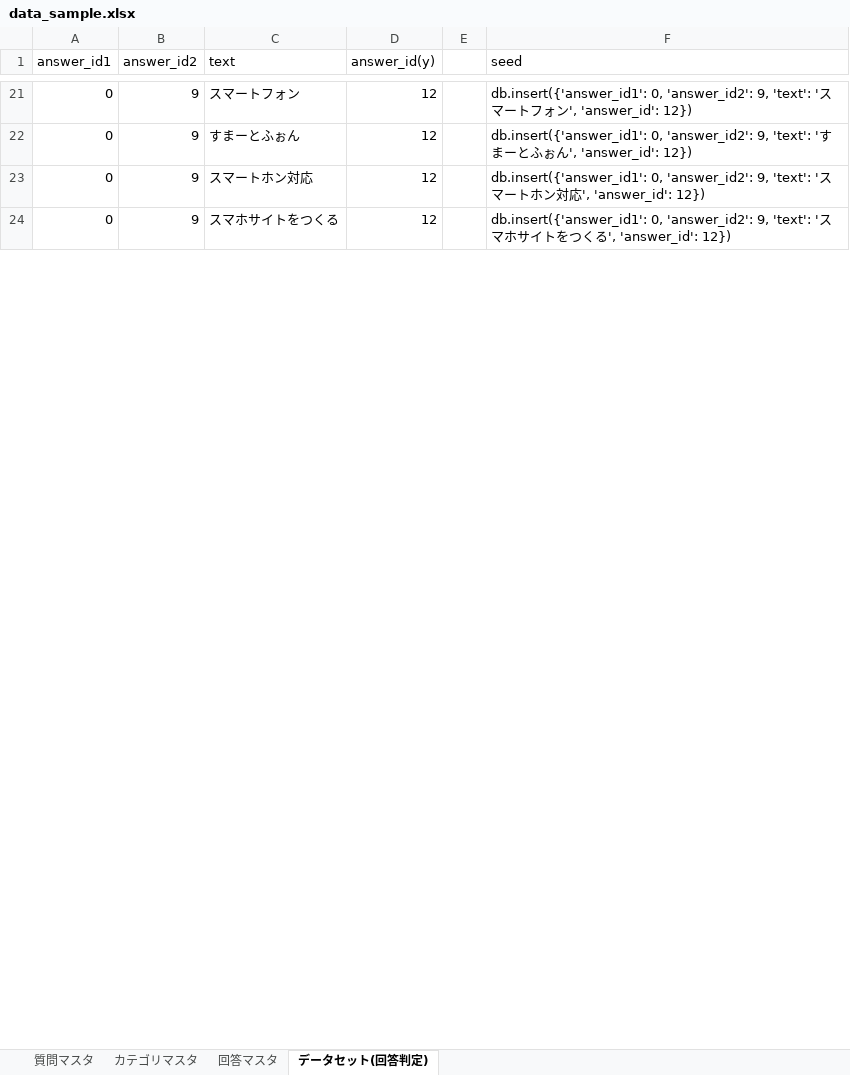
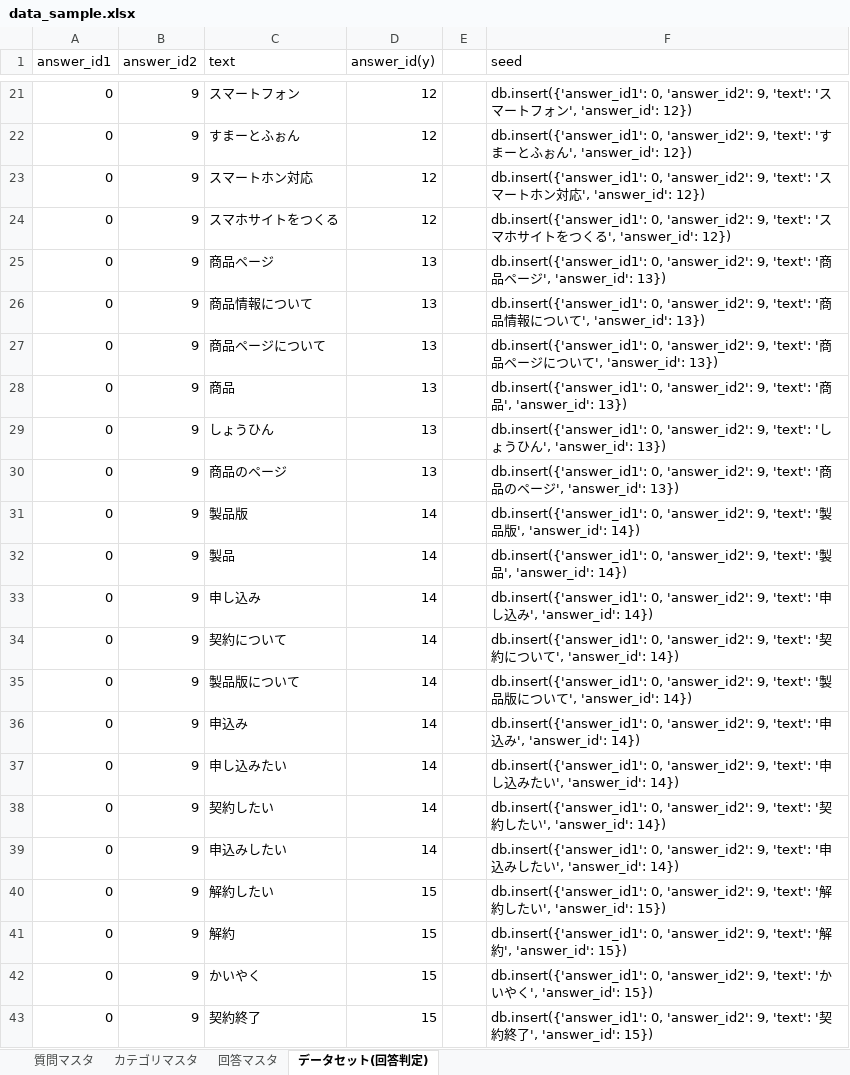
Before and after one commit to terapasta/tic-tac-toe, an Excel workbook: learning/data_sample.xlsx, sheet データセット(回答判定), drawn as a sheet; only a part is shown, gaps mark what is left out; values as stored, in another font and other column widths than the file's, no borders; the diff covers the shown part only; the diff names each change by its address in the sheet, - before the commit and + after, or states it on an @@ line.

```diff
--- a/learning/data_sample.xlsx (sheet データセット(回答判定))
+++ b/learning/data_sample.xlsx (sheet データセット(回答判定))
+row 25: 0 | 9 | 商品ページ | 13 |  | db.insert({'answer_id1': 0, 'answer_id2': 9, 'text': '商品ページ', 'answer_id': 13})
+row 26: 0 | 9 | 商品情報について | 13 |  | db.insert({'answer_id1': 0, 'answer_id2': 9, 'text': '商品情報について', 'answer_id': 13})
+row 27: 0 | 9 | 商品ページについて | 13 |  | db.insert({'answer_id1': 0, 'answer_id2': 9, 'text': '商品ページについて', 'answer_id': 13})
+row 28: 0 | 9 | 商品 | 13 |  | db.insert({'answer_id1': 0, 'answer_id2': 9, 'text': '商品', 'answer_id': 13})
+row 29: 0 | 9 | しょうひん | 13 |  | db.insert({'answer_id1': 0, 'answer_id2': 9, 'text': 'しょうひん', 'answer_id': 13})
+row 30: 0 | 9 | 商品のページ | 13 |  | db.insert({'answer_id1': 0, 'answer_id2': 9, 'text': '商品のページ', 'answer_id': 13})
+row 31: 0 | 9 | 製品版 | 14 |  | db.insert({'answer_id1': 0, 'answer_id2': 9, 'text': '製品版', 'answer_id': 14})
+row 32: 0 | 9 | 製品 | 14 |  | db.insert({'answer_id1': 0, 'answer_id2': 9, 'text': '製品', 'answer_id': 14})
+row 33: 0 | 9 | 申し込み | 14 |  | db.insert({'answer_id1': 0, 'answer_id2': 9, 'text': '申し込み', 'answer_id': 14})
+row 34: 0 | 9 | 契約について | 14 |  | db.insert({'answer_id1': 0, 'answer_id2': 9, 'text': '契約について', 'answer_id': 14})
+row 35: 0 | 9 | 製品版について | 14 |  | db.insert({'answer_id1': 0, 'answer_id2': 9, 'text': '製品版について', 'answer_id': 14})
+row 36: 0 | 9 | 申込み | 14 |  | db.insert({'answer_id1': 0, 'answer_id2': 9, 'text': '申込み', 'answer_id': 14})
+row 37: 0 | 9 | 申し込みたい | 14 |  | db.insert({'answer_id1': 0, 'answer_id2': 9, 'text': '申し込みたい', 'answer_id': 14})
+row 38: 0 | 9 | 契約したい | 14 |  | db.insert({'answer_id1': 0, 'answer_id2': 9, 'text': '契約したい', 'answer_id': 14})
+row 39: 0 | 9 | 申込みしたい | 14 |  | db.insert({'answer_id1': 0, 'answer_id2': 9, 'text': '申込みしたい', 'answer_id': 14})
+row 40: 0 | 9 | 解約したい | 15 |  | db.insert({'answer_id1': 0, 'answer_id2': 9, 'text': '解約したい', 'answer_id': 15})
+row 41: 0 | 9 | 解約 | 15 |  | db.insert({'answer_id1': 0, 'answer_id2': 9, 'text': '解約', 'answer_id': 15})
+row 42: 0 | 9 | かいやく | 15 |  | db.insert({'answer_id1': 0, 'answer_id2': 9, 'text': 'かいやく', 'answer_id': 15})
+row 43: 0 | 9 | 契約終了 | 15 |  | db.insert({'answer_id1': 0, 'answer_id2': 9, 'text': '契約終了', 'answer_id': 15})
```
Also changed, not shown: 251 added rows elsewhere in this sheet, sheet 回答マスタ, formulas that keep their value, 4 other files.
